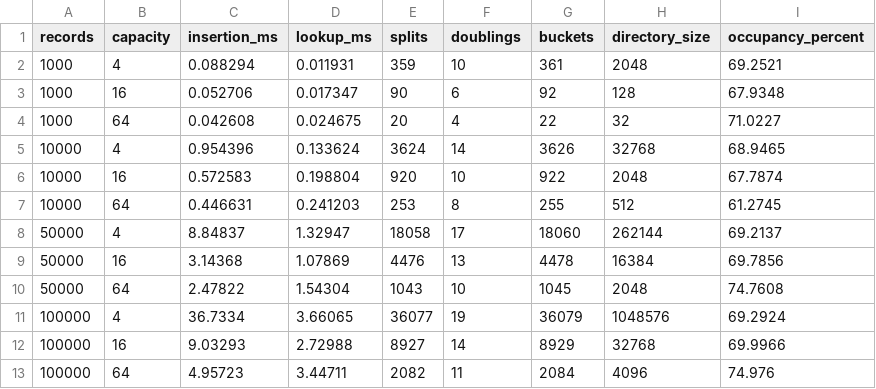
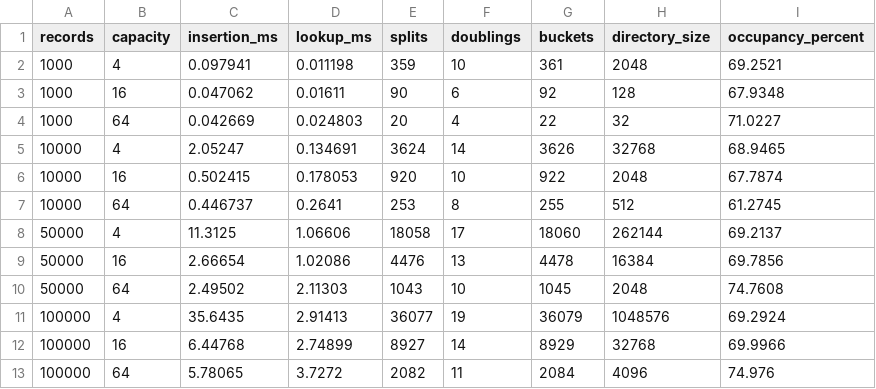
Before and after one commit to Zawad-droid/cpsc4660-extendible-hashing, a CSV file: benchmark_results.csv, drawn as a sheet.

Commit message:
Add README and benchmark results

```diff
--- a/benchmark_results.csv
+++ b/benchmark_results.csv
@@ -1,13 +1,13 @@
 records,capacity,insertion_ms,lookup_ms,splits,doublings,buckets,directory_size,occupancy_percent
-1000,4,0.088294,0.011931,359,10,361,2048,69.2521
-1000,16,0.052706,0.017347,90,6,92,128,67.9348
-1000,64,0.042608,0.024675,20,4,22,32,71.0227
-10000,4,0.954396,0.133624,3624,14,3626,32768,68.9465
-10000,16,0.572583,0.198804,920,10,922,2048,67.7874
-10000,64,0.446631,0.241203,253,8,255,512,61.2745
-50000,4,8.84837,1.32947,18058,17,18060,262144,69.2137
-50000,16,3.14368,1.07869,4476,13,4478,16384,69.7856
-50000,64,2.47822,1.54304,1043,10,1045,2048,74.7608
-100000,4,36.7334,3.66065,36077,19,36079,1048576,69.2924
-100000,16,9.03293,2.72988,8927,14,8929,32768,69.9966
-100000,64,4.95723,3.44711,2082,11,2084,4096,74.976
+1000,4,0.097941,0.011198,359,10,361,2048,69.2521
+1000,16,0.047062,0.01611,90,6,92,128,67.9348
+1000,64,0.042669,0.024803,20,4,22,32,71.0227
+10000,4,2.05247,0.134691,3624,14,3626,32768,68.9465
+10000,16,0.502415,0.178053,920,10,922,2048,67.7874
+10000,64,0.446737,0.2641,253,8,255,512,61.2745
+50000,4,11.3125,1.06606,18058,17,18060,262144,69.2137
+50000,16,2.66654,1.02086,4476,13,4478,16384,69.7856
+50000,64,2.49502,2.11303,1043,10,1045,2048,74.7608
+100000,4,35.6435,2.91413,36077,19,36079,1048576,69.2924
+100000,16,6.44768,2.74899,8927,14,8929,32768,69.9966
+100000,64,5.78065,3.7272,2082,11,2084,4096,74.976
```
Also changed, not shown: 4 other files.
